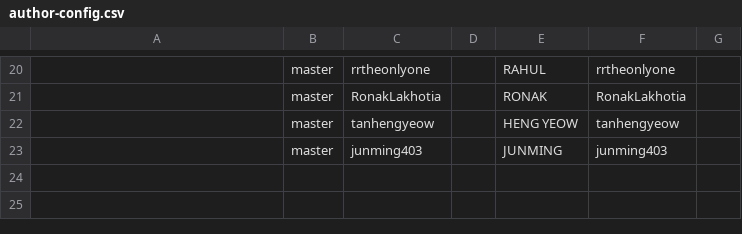
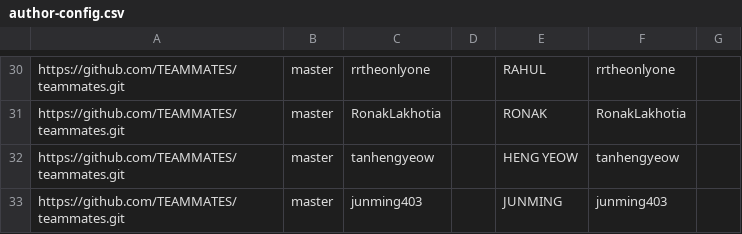
Before and after one commit to reposense/publish-RepoSense, a CSV file: configs/author-config.csv, drawn as a sheet; only a part is shown, gaps mark what is left out; addresses are those after the commit; the diff covers the shown part only; the diff names each change by its address in the sheet, - before the commit and + after, or states it on an @@ line.

```diff
--- a/configs/author-config.csv
+++ b/configs/author-config.csv
-A30:A33: (empty)
+A30:A33: https://github.com/TEAMMATES/teammates.git
```
Also changed, not shown: 10 added rows and 18 edited cells elsewhere in this file.
